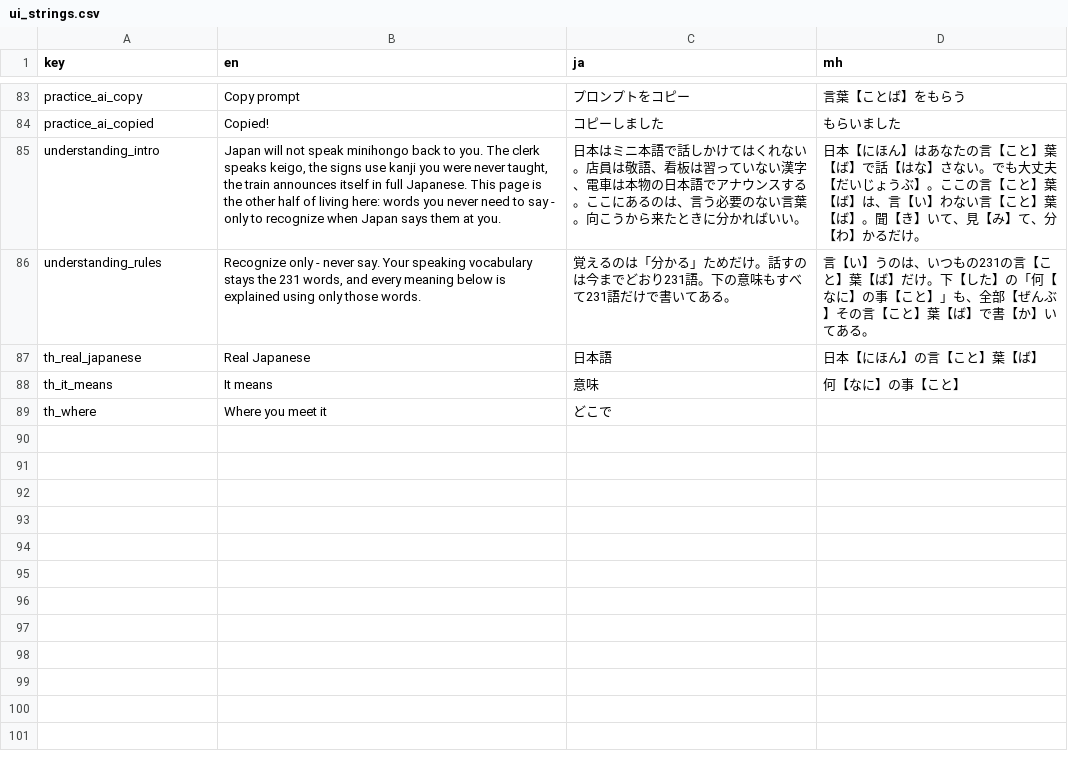
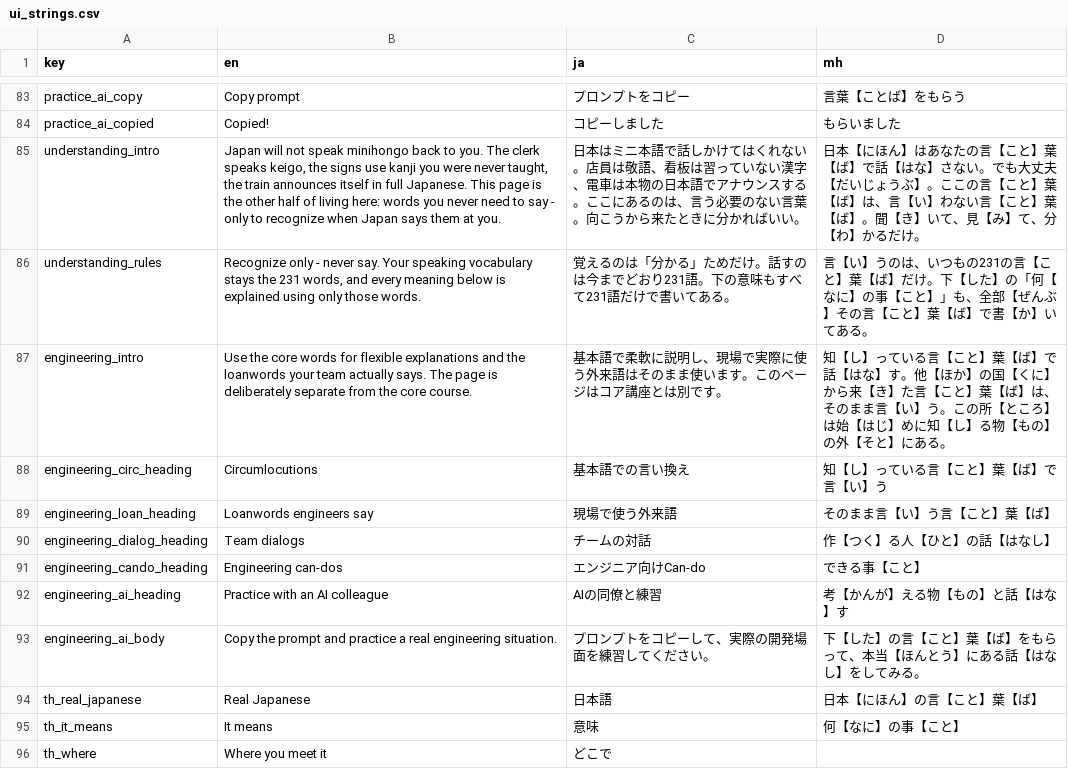
Before and after one commit to KakkoiDev/minihongo, a CSV file: data/ui_strings.csv, drawn as a sheet; only a part is shown, gaps mark what is left out.

```diff
--- a/data/ui_strings.csv
+++ b/data/ui_strings.csv
@@ -86,2 +86,9 @@ understanding_intro,"Japan will not speak minihongo back to you. The clerk speak
 understanding_rules,"Recognize only - never say. Your speaking vocabulary stays the 231 words, and every meaning below is explained using only those words.",覚えるのは「分かる」ためだけ。話すのは今までどおり231語。下の意味もすべて231語だけで書いてある。,言【い】うのは、いつもの231の言【こと】葉【ば】だけ。下【した】の「何【なに】の事【こと】」も、全部【ぜんぶ】その言【こと】葉【ば】で書【か】いてある。
+engineering_intro,"Use the core words for flexible explanations and the loanwords your team actually says. The page is deliberately separate from the core course.",基本語で柔軟に説明し、現場で実際に使う外来語はそのまま使います。このページはコア講座とは別です。,知【し】っている言【こと】葉【ば】で話【はな】す。他【ほか】の国【くに】から来【き】た言【こと】葉【ば】は、そのまま言【い】う。この所【ところ】は始【はじ】めに知【し】る物【もの】の外【そと】にある。
+engineering_circ_heading,Circumlocutions,基本語での言い換え,知【し】っている言【こと】葉【ば】で言【い】う
+engineering_loan_heading,Loanwords engineers say,現場で使う外来語,そのまま言【い】う言【こと】葉【ば】
+engineering_dialog_heading,Team dialogs,チームの対話,作【つく】る人【ひと】の話【はなし】
+engineering_cando_heading,Engineering can-dos,エンジニア向けCan-do,できる事【こと】
+engineering_ai_heading,Practice with an AI colleague,AIの同僚と練習,考【かんが】える物【もの】と話【はな】す
+engineering_ai_body,"Copy the prompt and practice a real engineering situation.",プロンプトをコピーして、実際の開発場面を練習してください。,下【した】の言【こと】葉【ば】をもらって、本当【ほんとう】にある話【はなし】をしてみる。
 th_real_japanese,Real Japanese,日本語,日本【にほん】の言【こと】葉【ば】
```
Also changed, not shown: data/candos.csv, data/categories.csv, 14 other files.
